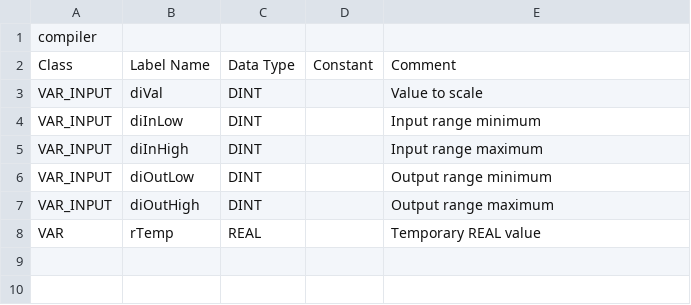
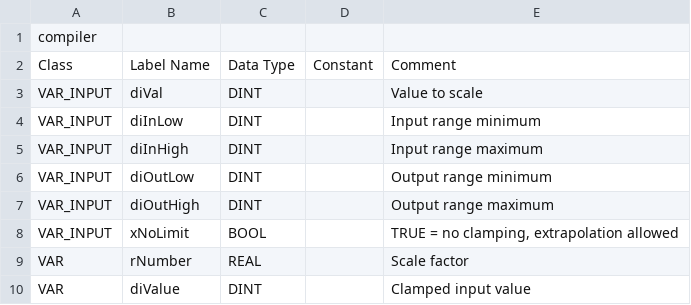
Before and after one commit to Serhioromano/gxw2-libraries, a CSV file: libraries/Utils/POU/F_DSCALE.csv, drawn as a sheet; addresses are those after the commit; the diff names each change by its address in the sheet, - before the commit and + after, or states it on an @@ line.

```diff
--- a/libraries/Utils/POU/F_DSCALE.csv
+++ b/libraries/Utils/POU/F_DSCALE.csv
+row 8: VAR_INPUT | xNoLimit | BOOL |  | TRUE = no clamping, extrapolation allowed
-B9: rTemp
+B9: rNumber
-E9: Temporary REAL value
+E9: Scale factor
+row 10: VAR | diValue | DINT |  | Clamped input value
```
Also changed, not shown: libraries/Utils/POU/FB_SCALE_AI.csv, libraries/Utils/POU/F_SCALE.csv, 16 other files.
